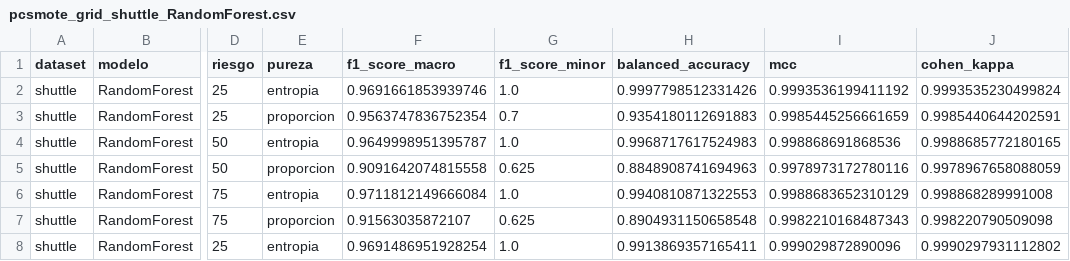
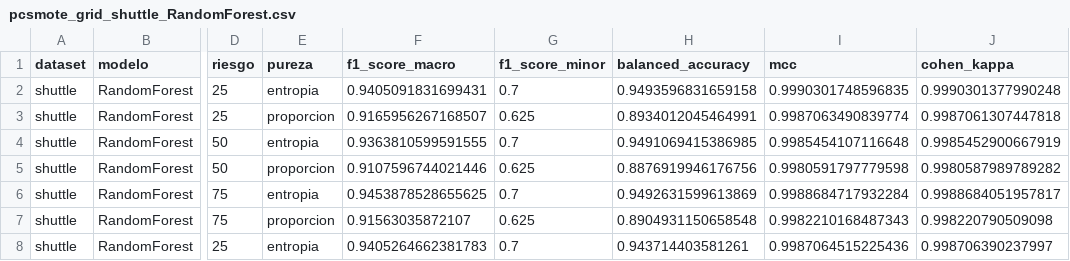
Before and after one commit to jnatmed/armado-tesina, a CSV file: codigo/resultados/pcsmote_grid_shuttle_RandomForest.csv, drawn as a sheet; only a part is shown, gaps mark what is left out; the diff covers the shown part only; the diff names each change by its address in the sheet, - before the commit and + after, or states it on an @@ line.

```diff
--- a/codigo/resultados/pcsmote_grid_shuttle_RandomForest.csv
+++ b/codigo/resultados/pcsmote_grid_shuttle_RandomForest.csv
-F2 (f1_score_macro): 0.9691661853939746
+F2 (f1_score_macro): 0.9405091831699431
-G2 (f1_score_minor): 1.0
+G2 (f1_score_minor): 0.7
-H2 (balanced_accuracy): 0.9997798512331426
+H2 (balanced_accuracy): 0.9493596831659158
-I2 (mcc): 0.9993536199411192
+I2 (mcc): 0.9990301748596835
-J2 (cohen_kappa): 0.9993535230499824
+J2 (cohen_kappa): 0.9990301377990248
-F3 (f1_score_macro): 0.9563747836752354
+F3 (f1_score_macro): 0.9165956267168507
-G3 (f1_score_minor): 0.7
+G3 (f1_score_minor): 0.625
-H3 (balanced_accuracy): 0.9354180112691883
+H3 (balanced_accuracy): 0.8934012045464991
-I3 (mcc): 0.9985445256661659
+I3 (mcc): 0.9987063490839774
-J3 (cohen_kappa): 0.9985440644202591
+J3 (cohen_kappa): 0.9987061307447818
-F4 (f1_score_macro): 0.9649998951395787
+F4 (f1_score_macro): 0.9363810599591555
-G4 (f1_score_minor): 1.0
+G4 (f1_score_minor): 0.7
-H4 (balanced_accuracy): 0.9968717617524983
+H4 (balanced_accuracy): 0.9491069415386985
-I4 (mcc): 0.998868691868536
+I4 (mcc): 0.9985454107116648
-J4 (cohen_kappa): 0.9988685772180165
+J4 (cohen_kappa): 0.9985452900667919
-F5 (f1_score_macro): 0.9091642074815558
+F5 (f1_score_macro): 0.9107596744021446
-H5 (balanced_accuracy): 0.8848908741694963
+H5 (balanced_accuracy): 0.8876919946176756
-I5 (mcc): 0.9978973172780116
+I5 (mcc): 0.9980591797779598
-J5 (cohen_kappa): 0.9978967658088059
+J5 (cohen_kappa): 0.9980587989789282
-F6 (f1_score_macro): 0.9711812149666084
+F6 (f1_score_macro): 0.9453878528655625
-G6 (f1_score_minor): 1.0
+G6 (f1_score_minor): 0.7
-H6 (balanced_accuracy): 0.9940810871322553
+H6 (balanced_accuracy): 0.9492631599613869
-I6 (mcc): 0.9988683652310129
+I6 (mcc): 0.9988684717932284
-J6 (cohen_kappa): 0.998868289991008
+J6 (cohen_kappa): 0.9988684051957817
-F8 (f1_score_macro): 0.9691486951928254
+F8 (f1_score_macro): 0.9405264662381783
-G8 (f1_score_minor): 1.0
+G8 (f1_score_minor): 0.7
-H8 (balanced_accuracy): 0.9913869357165411
+H8 (balanced_accuracy): 0.943714403581261
-I8 (mcc): 0.999029872890096
+I8 (mcc): 0.9987064515225436
-J8 (cohen_kappa): 0.9990297931112802
+J8 (cohen_kappa): 0.998706390237997
```
Also changed, not shown: 44 edited cells elsewhere in this file, codigo/resultados/pcsmote_grid_shuttle_LogisticRegression.csv, codigo/resultados/pcsmote_grid_shuttle_SVM.csv, 3 other files.
